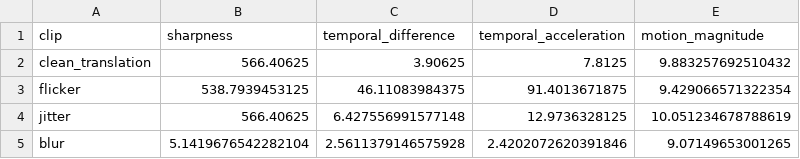
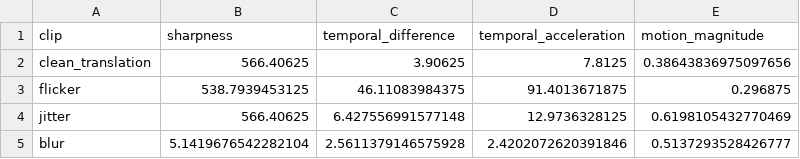
Before and after one commit to CXP-2024/MML-hw, a CSV file: hw3/result/consistency_metrics.csv, drawn as a sheet.

```diff
--- a/hw3/result/consistency_metrics.csv
+++ b/hw3/result/consistency_metrics.csv
@@ -1,5 +1,5 @@
 clip,sharpness,temporal_difference,temporal_acceleration,motion_magnitude
-clean_translation,566.40625,3.90625,7.8125,9.883257692510432
-flicker,538.7939453125,46.11083984375,91.4013671875,9.429066571322354
-jitter,566.40625,6.427556991577148,12.9736328125,10.051234678788619
-blur,5.1419676542282104,2.5611379146575928,2.4202072620391846,9.07149653001265
+clean_translation,566.40625,3.90625,7.8125,0.38643836975097656
+flicker,538.7939453125,46.11083984375,91.4013671875,0.296875
+jitter,566.40625,6.427556991577148,12.9736328125,0.6198105432770469
+blur,5.1419676542282104,2.5611379146575928,2.4202072620391846,0.5137293528426777
```
Also changed, not shown: hw3/result/block_matching_metrics.csv, hw3/result/hierarchical_vs_exhaustive.csv, 23 other files.
